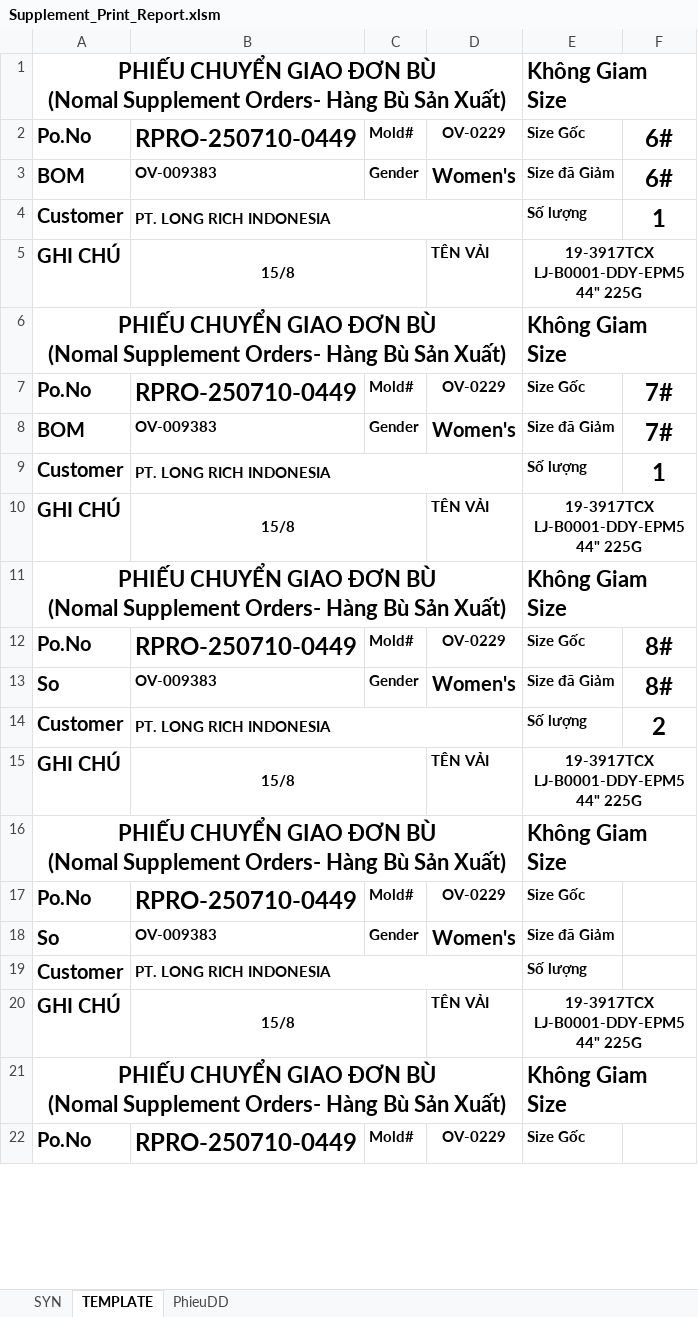
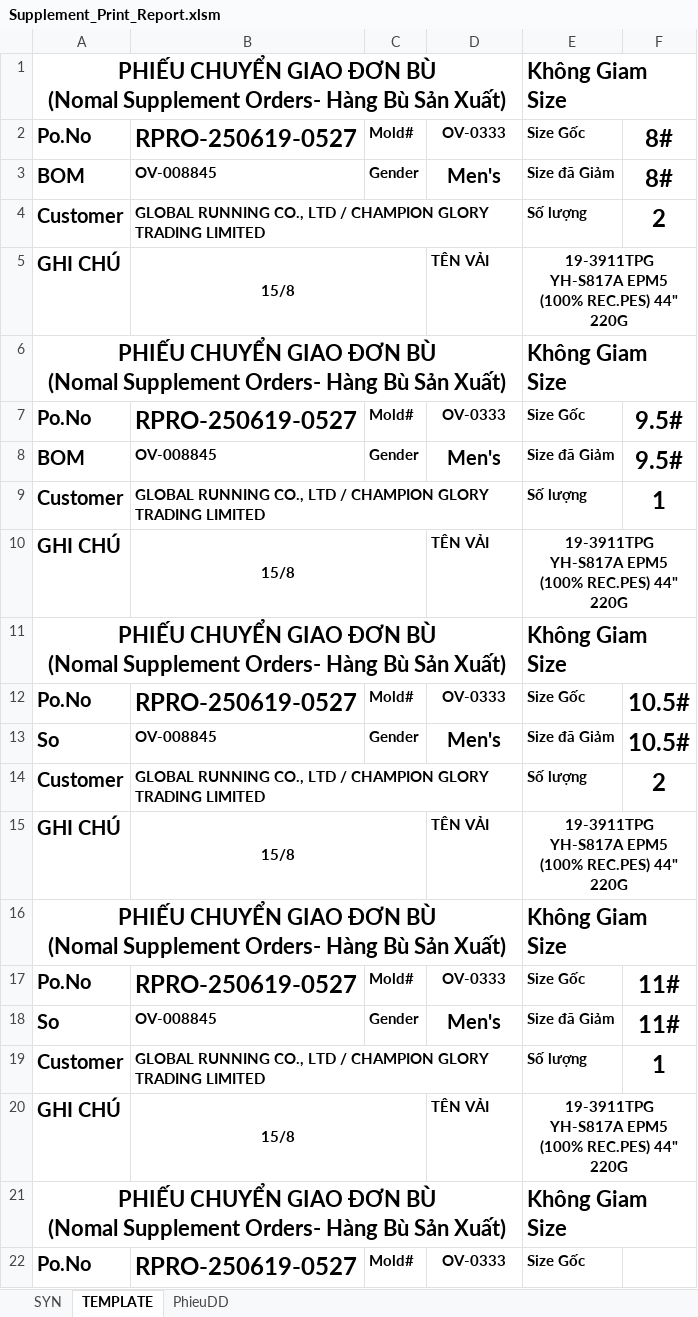
Before and after one commit to Truongchankhong2/vercel-dashboard, an Excel workbook: data/Supplement_Print_Report.xlsm, sheet TEMPLATE, drawn as a sheet; only a part is shown; values as stored, in another font and other column widths than the file's, no borders; charts and pictures not drawn; the diff covers the shown part only; the diff names each change by its address in the sheet, - before the commit and + after, or states it on an @@ line.

```diff
--- a/data/Supplement_Print_Report.xlsm (sheet TEMPLATE)
+++ b/data/Supplement_Print_Report.xlsm (sheet TEMPLATE)
-B2: RPRO-250710-0449
+B2: RPRO-250619-0527
-D2: OV-0229
+D2: OV-0333
-F2:F3: 6#
+F2:F3: 8#
-B3: OV-009383
+B3: OV-008845
-D3: Women's
+D3: Men's
-B4: PT. LONG RICH INDONESIA
+B4: GLOBAL RUNNING CO., LTD / CHAMPION GLORY TRADING LIMITED
-F4: 1
+F4: 2
-E5: 19-3917TCX LJ-B0001-DDY-EPM5 44" 225G
+E5: 19-3911TPG YH-S817A EPM5 (100% REC.PES) 44" 220G
-B7: RPRO-250710-0449
+B7: RPRO-250619-0527
-D7: OV-0229
+D7: OV-0333
-F7:F8: 7#
+F7:F8: 9.5#
-B8: OV-009383
+B8: OV-008845
-D8: Women's
+D8: Men's
-B9: PT. LONG RICH INDONESIA
+B9: GLOBAL RUNNING CO., LTD / CHAMPION GLORY TRADING LIMITED
-E10: 19-3917TCX LJ-B0001-DDY-EPM5 44" 225G
+E10: 19-3911TPG YH-S817A EPM5 (100% REC.PES) 44" 220G
-B12: RPRO-250710-0449
+B12: RPRO-250619-0527
-D12: OV-0229
+D12: OV-0333
-F12:F13: 8#
+F12:F13: 10.5#
-B13: OV-009383
+B13: OV-008845
-D13: Women's
+D13: Men's
-B14: PT. LONG RICH INDONESIA
+B14: GLOBAL RUNNING CO., LTD / CHAMPION GLORY TRADING LIMITED
-E15: 19-3917TCX LJ-B0001-DDY-EPM5 44" 225G
+E15: 19-3911TPG YH-S817A EPM5 (100% REC.PES) 44" 220G
-B17: RPRO-250710-0449
+B17: RPRO-250619-0527
-D17: OV-0229
+D17: OV-0333
-F17:F18: (empty)
+F17:F18: 11#
-B18: OV-009383
+B18: OV-008845
-D18: Women's
+D18: Men's
-B19: PT. LONG RICH INDONESIA
+B19: GLOBAL RUNNING CO., LTD / CHAMPION GLORY TRADING LIMITED
-F19: (empty)
+F19: 1
-E20: 19-3917TCX LJ-B0001-DDY-EPM5 44" 225G
+E20: 19-3911TPG YH-S817A EPM5 (100% REC.PES) 44" 220G
-B22: RPRO-250710-0449
+B22: RPRO-250619-0527
-D22: OV-0229
+D22: OV-0333
```
Also changed, not shown: 4 edited cells elsewhere in this sheet, sheet PhieuDD, 1 other file.
